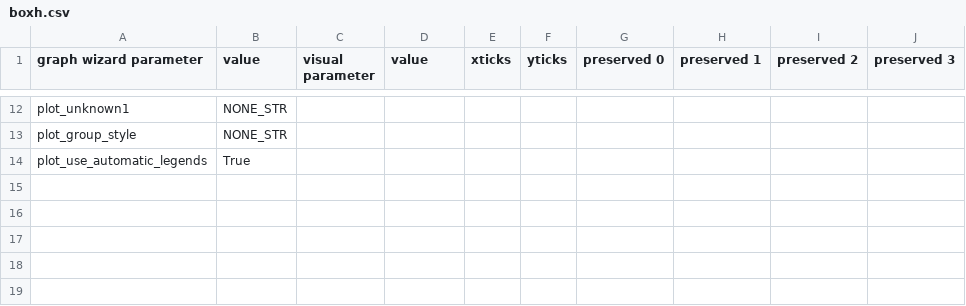
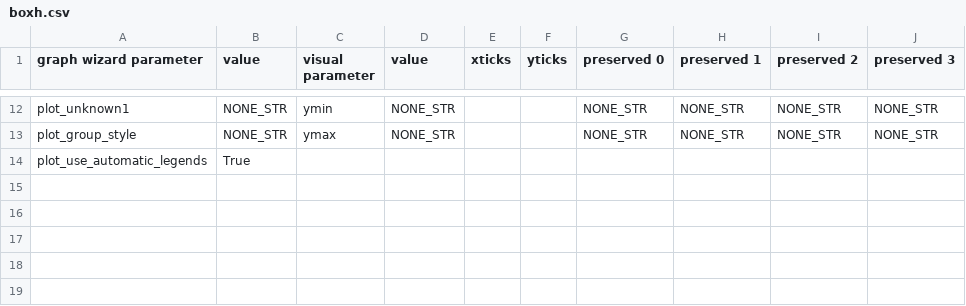
Before and after one commit to o-chan-1998/SigMacro, a CSV file: templates/csv/boxh.csv, drawn as a sheet; only a part is shown, gaps mark what is left out; the diff covers the shown part only; the diff names each change by its address in the sheet, - before the commit and + after, or states it on an @@ line.

```diff
--- a/templates/csv/boxh.csv
+++ b/templates/csv/boxh.csv
-C12 (visual parameter): (empty)
+C12 (visual parameter): ymin
-D12:D13 (value): (empty)
+D12:D13 (value): NONE_STR
-G12:G13 (preserved 0): (empty)
+G12:G13 (preserved 0): NONE_STR
-H12:H13 (preserved 1): (empty)
+H12:H13 (preserved 1): NONE_STR
-I12:I13 (preserved 2): (empty)
+I12:I13 (preserved 2): NONE_STR
-J12:J13 (preserved 3): (empty)
+J12:J13 (preserved 3): NONE_STR
-C13 (visual parameter): (empty)
+C13 (visual parameter): ymax
```
Also changed, not shown: 28 edited cells elsewhere in this file, templates/csv/area.csv, templates/csv/bar.csv, 32 other files.
